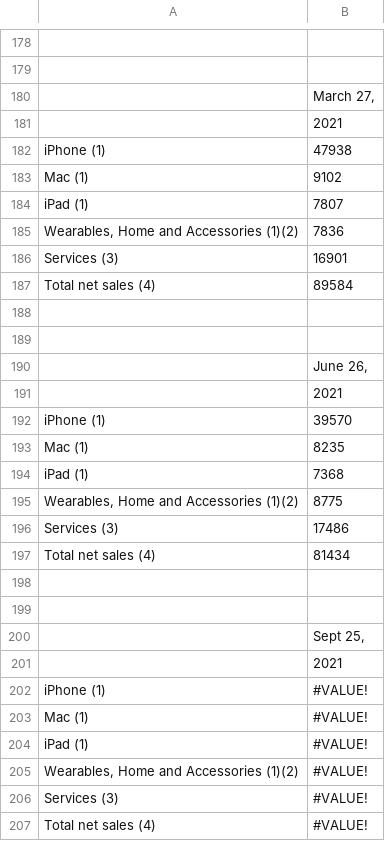
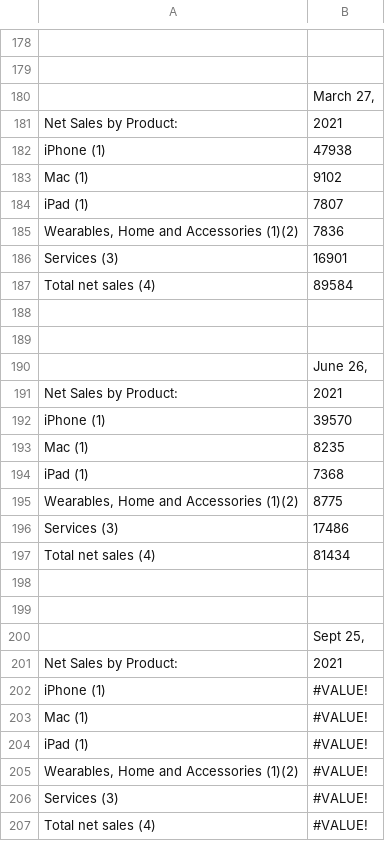
Before and after one commit to rahuldf/rahuldf.github.io, a CSV file: portfolio/project-3/file-to-transform.csv, drawn as a sheet; only a part is shown, gaps mark what is left out; the diff covers the shown part only; the diff names each change by its address in the sheet, - before the commit and + after, or states it on an @@ line.

```diff
--- a/portfolio/project-3/file-to-transform.csv
+++ b/portfolio/project-3/file-to-transform.csv
-A181: (empty)
+A181: Net Sales by Product:
-A191: (empty)
+A191: Net Sales by Product:
-A201: (empty)
+A201: Net Sales by Product:
```
Also changed, not shown: 1 added row, 1 removed row and 9 edited cells elsewhere in this file.
